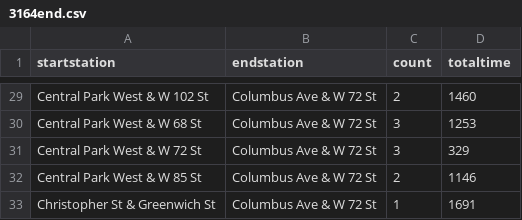
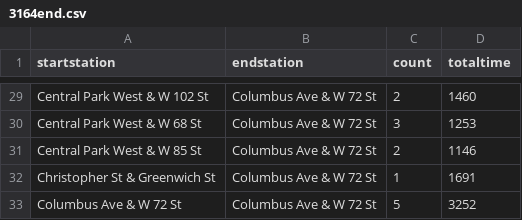
Before and after one commit to ml3907/ml3907.github.io, a CSV file: A7_Final/7.3 try3164/3164end.csv, drawn as a sheet; only a part is shown, gaps mark what is left out; the shorter side is filled out with more unchanged rows; the diff names each change by its address in the sheet, - before the commit and + after, or states it on an @@ line.

```diff
--- a/A7_Final/7.3 try3164/3164end.csv
+++ b/A7_Final/7.3 try3164/3164end.csv
-row 31: Central Park West & W 72 St | Columbus Ave & W 72 St | 3 | 329
```
Also changed, not shown: A7_Final/7.3 try3164/3164start.csv, A7_Final/7.3 try3164/319end.csv, 2 other files.
